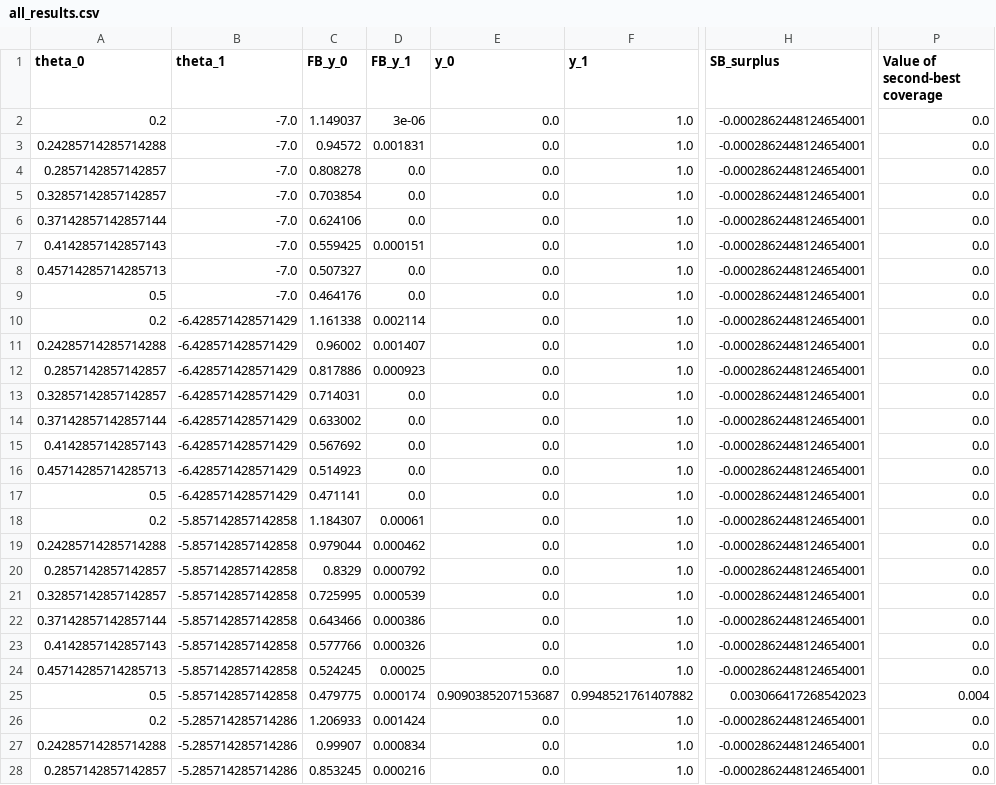
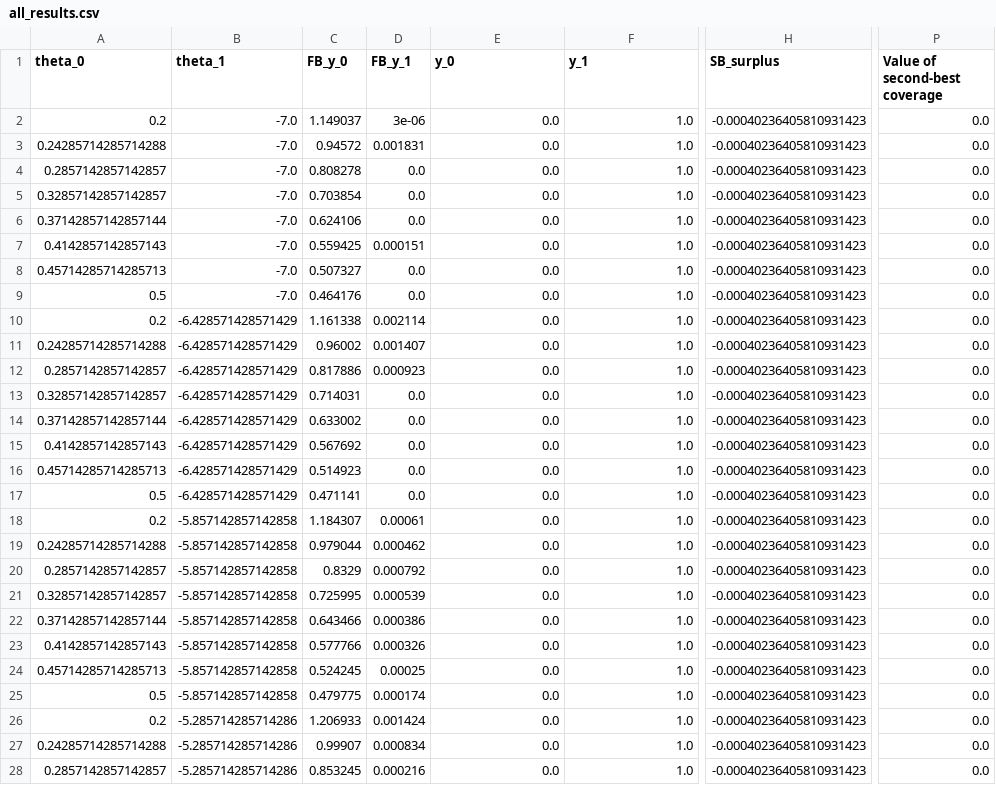
Before and after one commit to bsalanie/multidim-screening-plain, a CSV file: results/insurance_d2_m2_N64/all_results.csv, drawn as a sheet; only a part is shown, gaps mark what is left out; the diff covers the shown part only; the diff names each change by its address in the sheet, - before the commit and + after, or states it on an @@ line.

```diff
--- a/results/insurance_d2_m2_N64/all_results.csv
+++ b/results/insurance_d2_m2_N64/all_results.csv
-H2:H24 (SB_surplus): -0.0002862448124654001
+H2:H24 (SB_surplus): -0.00040236405810931423
-E25 (y_0): 0.9090385207153687
+E25 (y_0): 0.0
-F25 (y_1): 0.9948521761407882
+F25 (y_1): 1.0
-H25 (SB_surplus): 0.003066417268542023
+H25 (SB_surplus): -0.00040236405810931423
-P25 (Value of second-best coverage): 0.004
+P25 (Value of second-best coverage): 0.0
-H26:H28 (SB_surplus): -0.0002862448124654001
+H26:H28 (SB_surplus): -0.00040236405810931423
```
Also changed, not shown: 147 edited cells elsewhere in this file, results/insurance_d2_m2_N64/second_best_contracts.csv, 48 other files.
